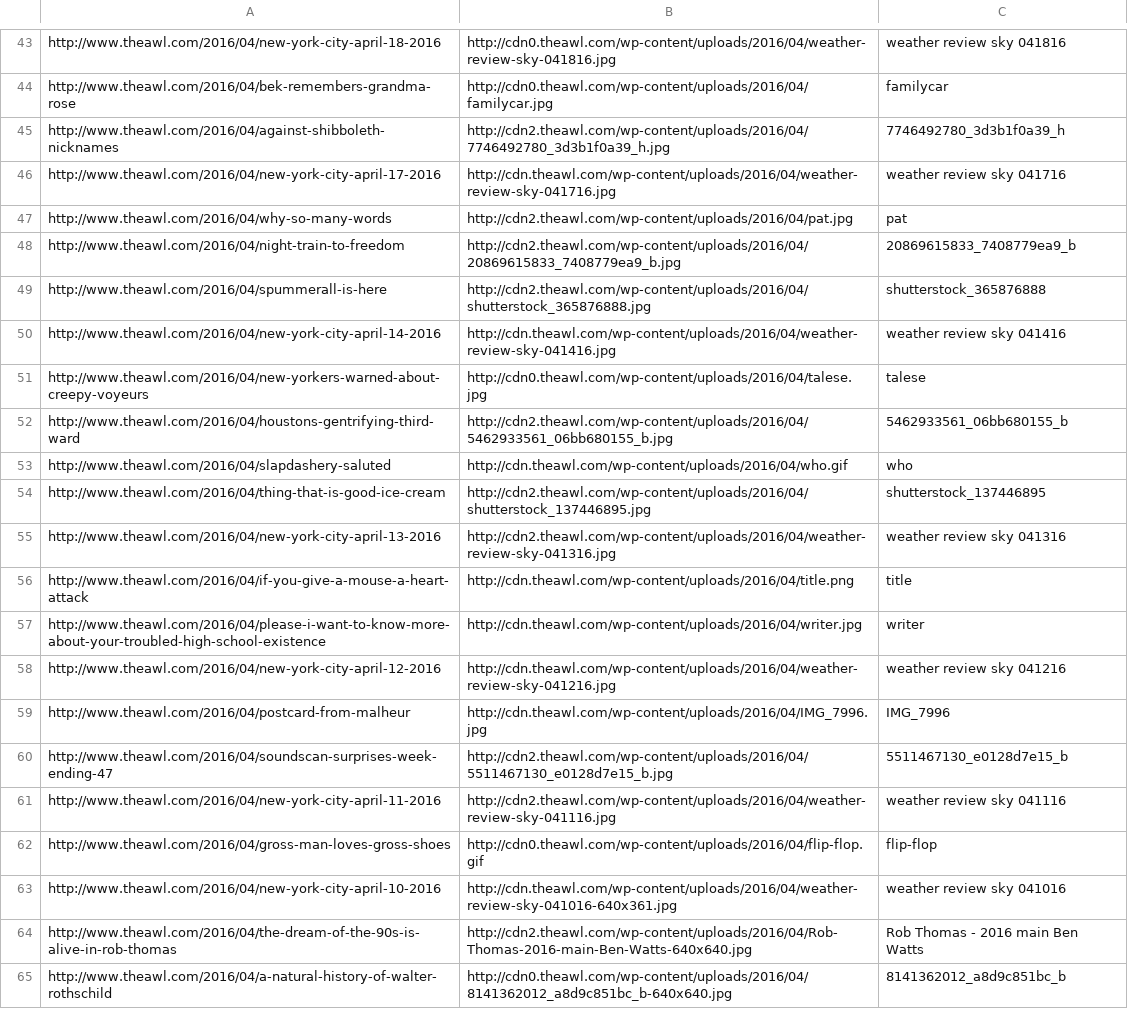
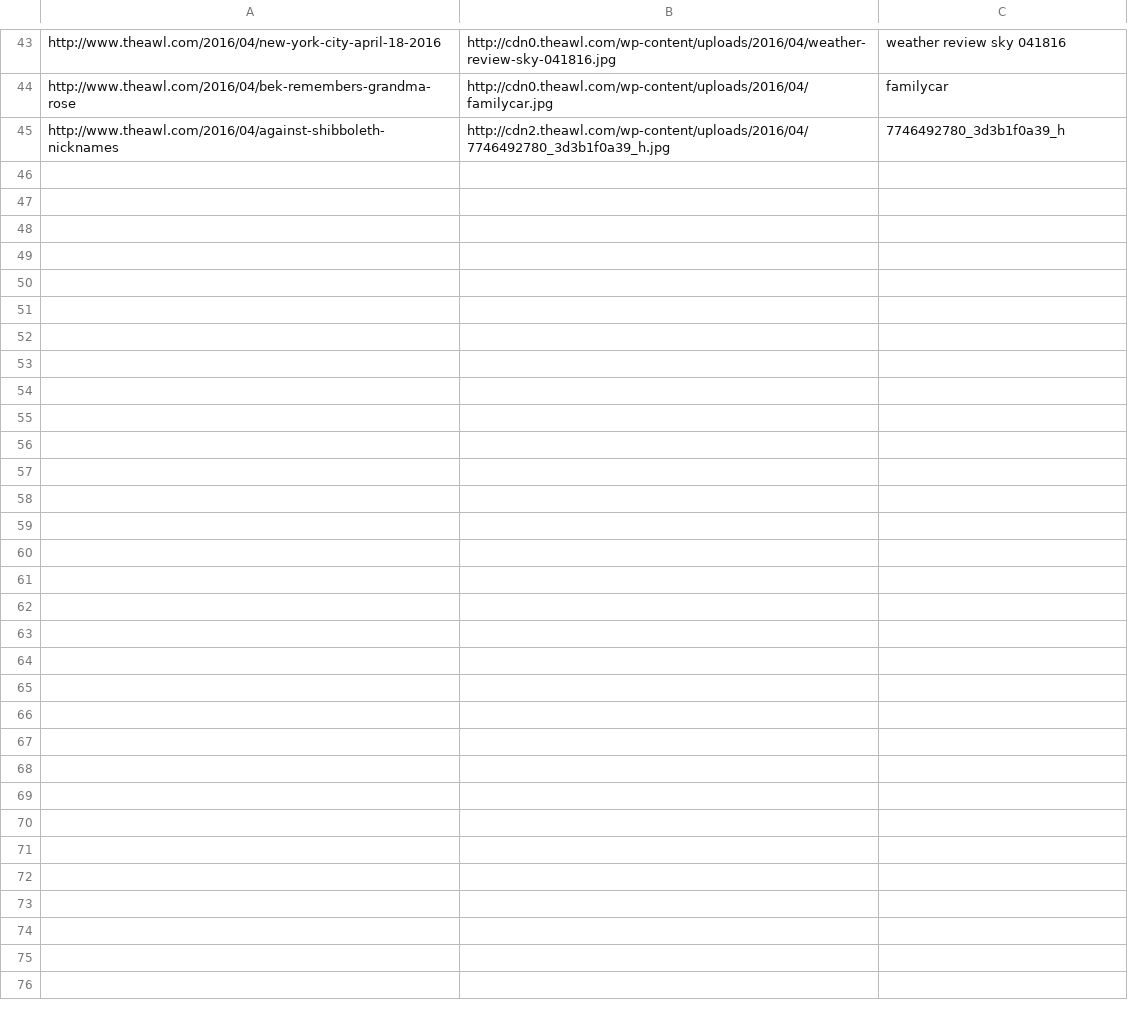
Before and after one commit to sts10/awl_alt_scraper, a CSV file: csv/archive1.csv, drawn as a sheet; only a part is shown, gaps mark what is left out; the diff covers the shown part only; the diff names each change by its address in the sheet, - before the commit and + after, or states it on an @@ line.

```diff
--- a/csv/archive1.csv
+++ b/csv/archive1.csv
-row 46: http://www.theawl.com/2016/04/new-york-city-april-17-2016 | http://cdn.theawl.com/wp-content/uploads/2016/04/weather-review-sky-041716.jpg | weather review sky 041716
-row 47: http://www.theawl.com/2016/04/why-so-many-words | http://cdn2.theawl.com/wp-content/uploads/2016/04/pat.jpg | pat
-row 48: http://www.theawl.com/2016/04/night-train-to-freedom | http://cdn2.theawl.com/wp-content/uploads/2016/04/20869615833_7408779ea9_b.jpg | 20869615833_7408779ea9_b
-row 49: http://www.theawl.com/2016/04/spummerall-is-here | http://cdn2.theawl.com/wp-content/uploads/2016/04/shutterstock_365876888.jpg | shutterstock_365876888
-row 50: http://www.theawl.com/2016/04/new-york-city-april-14-2016 | http://cdn.theawl.com/wp-content/uploads/2016/04/weather-review-sky-041416.jpg | weather review sky 041416
-row 51: http://www.theawl.com/2016/04/new-yorkers-warned-about-creepy-voyeurs | http://cdn0.theawl.com/wp-content/uploads/2016/04/talese.jpg | talese
-row 52: http://www.theawl.com/2016/04/houstons-gentrifying-third-ward | http://cdn2.theawl.com/wp-content/uploads/2016/04/5462933561_06bb680155_b.jpg | 5462933561_06bb680155_b
-row 53: http://www.theawl.com/2016/04/slapdashery-saluted | http://cdn.theawl.com/wp-content/uploads/2016/04/who.gif | who
-row 54: http://www.theawl.com/2016/04/thing-that-is-good-ice-cream | http://cdn2.theawl.com/wp-content/uploads/2016/04/shutterstock_137446895.jpg | shutterstock_137446895
-row 55: http://www.theawl.com/2016/04/new-york-city-april-13-2016 | http://cdn2.theawl.com/wp-content/uploads/2016/04/weather-review-sky-041316.jpg | weather review sky 041316
-row 56: http://www.theawl.com/2016/04/if-you-give-a-mouse-a-heart-attack | http://cdn.theawl.com/wp-content/uploads/2016/04/title.png | title
-row 57: http://www.theawl.com/2016/04/please-i-want-to-know-more-about-your-troubled-high-school-existence | http://cdn.theawl.com/wp-content/uploads/2016/04/writer.jpg | writer
-row 58: http://www.theawl.com/2016/04/new-york-city-april-12-2016 | http://cdn.theawl.com/wp-content/uploads/2016/04/weather-review-sky-041216.jpg | weather review sky 041216
-row 59: http://www.theawl.com/2016/04/postcard-from-malheur | http://cdn.theawl.com/wp-content/uploads/2016/04/IMG_7996.jpg | IMG_7996
-row 60: http://www.theawl.com/2016/04/soundscan-surprises-week-ending-47 | http://cdn2.theawl.com/wp-content/uploads/2016/04/5511467130_e0128d7e15_b.jpg | 5511467130_e0128d7e15_b
-row 61: http://www.theawl.com/2016/04/new-york-city-april-11-2016 | http://cdn2.theawl.com/wp-content/uploads/2016/04/weather-review-sky-041116.jpg | weather review sky 041116
-row 62: http://www.theawl.com/2016/04/gross-man-loves-gross-shoes | http://cdn0.theawl.com/wp-content/uploads/2016/04/flip-flop.gif | flip-flop
-row 63: http://www.theawl.com/2016/04/new-york-city-april-10-2016 | http://cdn.theawl.com/wp-content/uploads/2016/04/weather-review-sky-041016-640x361.jpg | weather review sky 041016
-row 64: http://www.theawl.com/2016/04/the-dream-of-the-90s-is-alive-in-rob-thomas | http://cdn2.theawl.com/wp-content/uploads/2016/04/Rob-Thomas-2016-main-Ben-Watts-640x640.jpg | Rob Thomas - 2016 main Ben Watts
-row 65: http://www.theawl.com/2016/04/a-natural-history-of-walter-rothschild | http://cdn0.theawl.com/wp-content/uploads/2016/04/8141362012_a8d9c851bc_b-640x640.jpg | 8141362012_a8d9c851bc_b
```
Also changed, not shown: 9 removed rows elsewhere in this file, csv/just_with_alt.csv, 1 other file.
